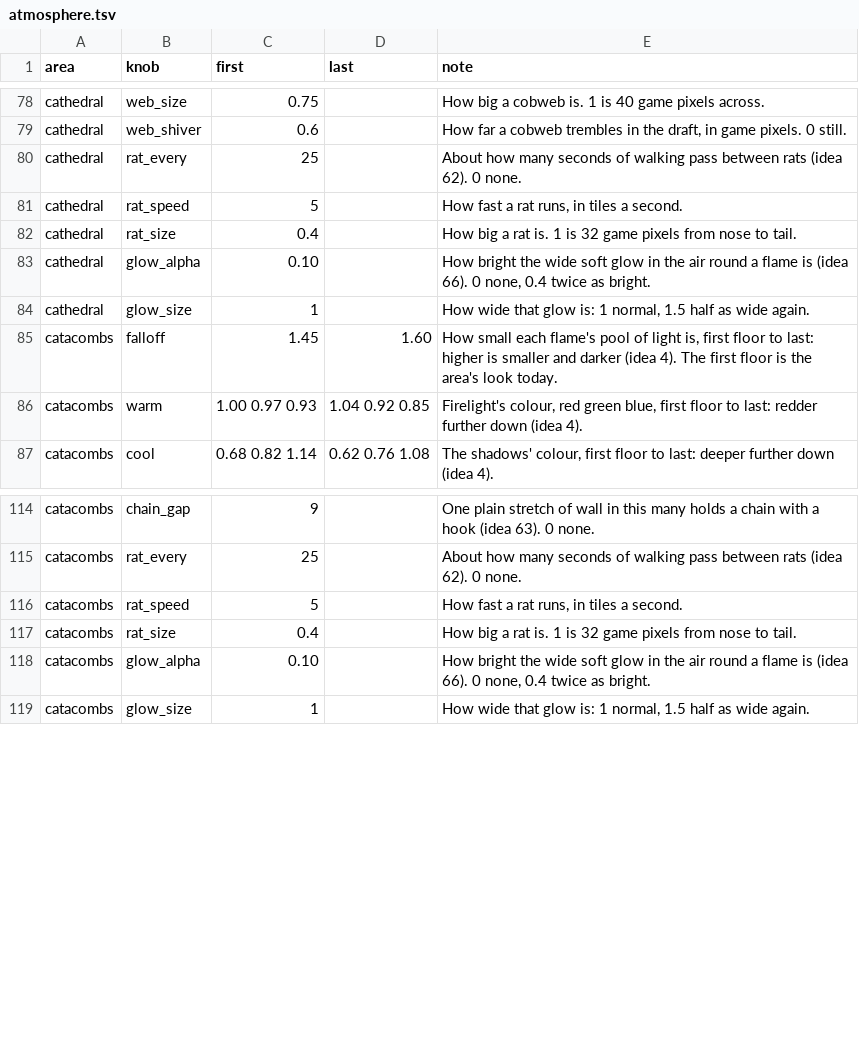
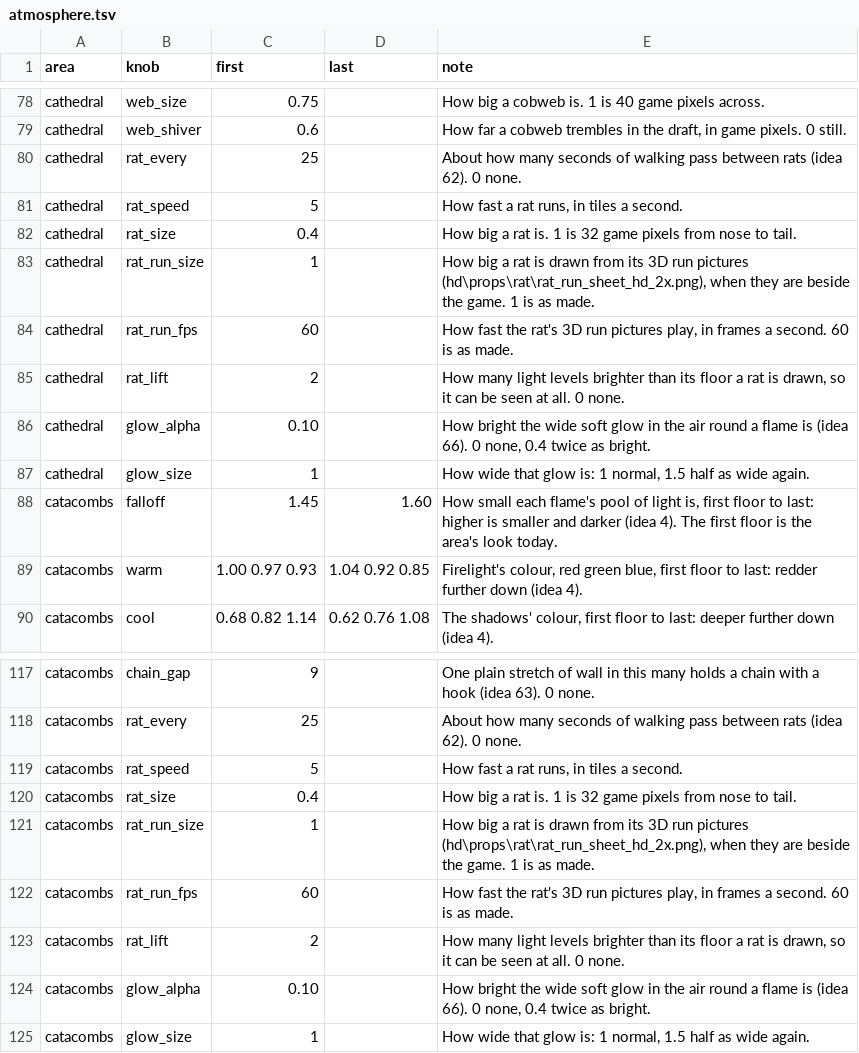
Before and after one commit to Crusher87/DevilutionX, a TSV file: mods/poe2/txtdata/poe2/atmosphere.tsv, drawn as a sheet; only a part is shown, gaps mark what is left out.

```diff
--- a/mods/poe2/txtdata/poe2/atmosphere.tsv
+++ b/mods/poe2/txtdata/poe2/atmosphere.tsv
@@ -82,2 +82,5 @@ cathedral	rat_speed	5		How fast a rat runs, in tiles a second.
 cathedral	rat_size	0.4		How big a rat is. 1 is 32 game pixels from nose to tail.
+cathedral	rat_run_size	1		How big a rat is drawn from its 3D run pictures (hd\props\rat\rat_run_sheet_hd_2x.png), when they are beside the game. 1 is as made.
+cathedral	rat_run_fps	60		How fast the rat's 3D run pictures play, in frames a second. 60 is as made.
+cathedral	rat_lift	2		How many light levels brighter than its floor a rat is drawn, so it can be seen at all. 0 none.
 cathedral	glow_alpha	0.10		How bright the wide soft glow in the air round a flame is (idea 66). 0 none, 0.4 twice as bright.
@@ -117,2 +120,5 @@ catacombs	rat_speed	5		How fast a rat runs, in tiles a second.
 catacombs	rat_size	0.4		How big a rat is. 1 is 32 game pixels from nose to tail.
+catacombs	rat_run_size	1		How big a rat is drawn from its 3D run pictures (hd\props\rat\rat_run_sheet_hd_2x.png), when they are beside the game. 1 is as made.
+catacombs	rat_run_fps	60		How fast the rat's 3D run pictures play, in frames a second. 60 is as made.
+catacombs	rat_lift	2		How many light levels brighter than its floor a rat is drawn, so it can be seen at all. 0 none.
 catacombs	glow_alpha	0.10		How bright the wide soft glow in the air round a flame is (idea 66). 0 none, 0.4 twice as bright.
```
Also changed, not shown: 3 other files.
